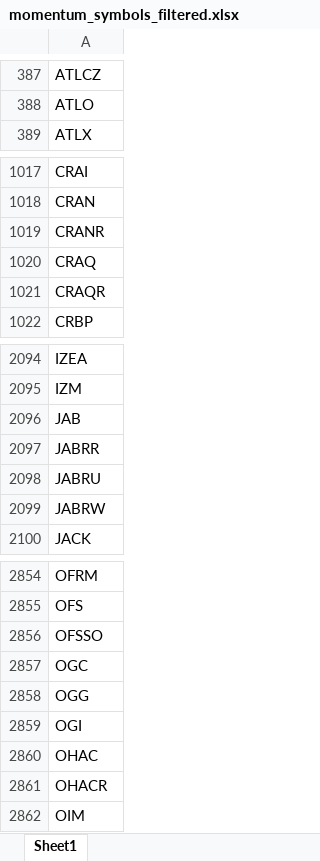
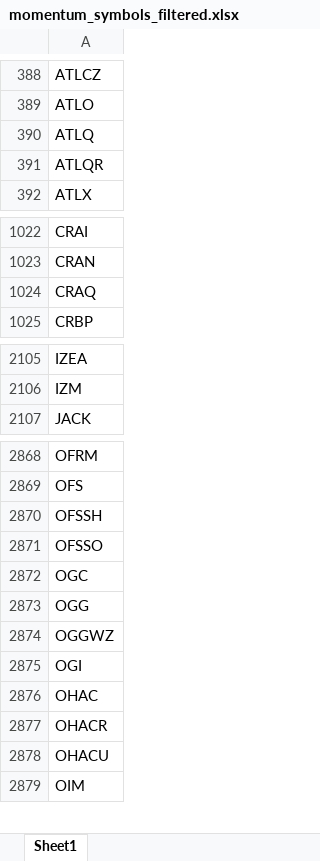
Before and after one commit to Kira11-ja/macd-scanner, an Excel workbook: results/momentum_symbols_filtered.xlsx, sheet Sheet1, drawn as a sheet; only a part is shown, gaps mark what is left out; values as stored, in another font and other column widths than the file's, no borders; removed rows and columns are numbered as before the commit, all else as after; the diff covers the shown part only; the diff names each change by its address in the sheet, - before the commit and + after, or states it on an @@ line.

```diff
--- a/results/momentum_symbols_filtered.xlsx (sheet Sheet1)
+++ b/results/momentum_symbols_filtered.xlsx (sheet Sheet1)
+row 390: ATLQ
+row 391: ATLQR
-row 1019: CRANR
-row 1021: CRAQR
-row 2096: JAB
-row 2097: JABRR
-row 2098: JABRU
-row 2099: JABRW
+row 2870: OFSSH
+row 2874: OGGWZ
+row 2878: OHACU
```
Also changed, not shown: 45 added rows, 33 removed rows and 5 edited cells elsewhere in this sheet, results/momentum_symbols_raw.xlsx, 5 other files.
